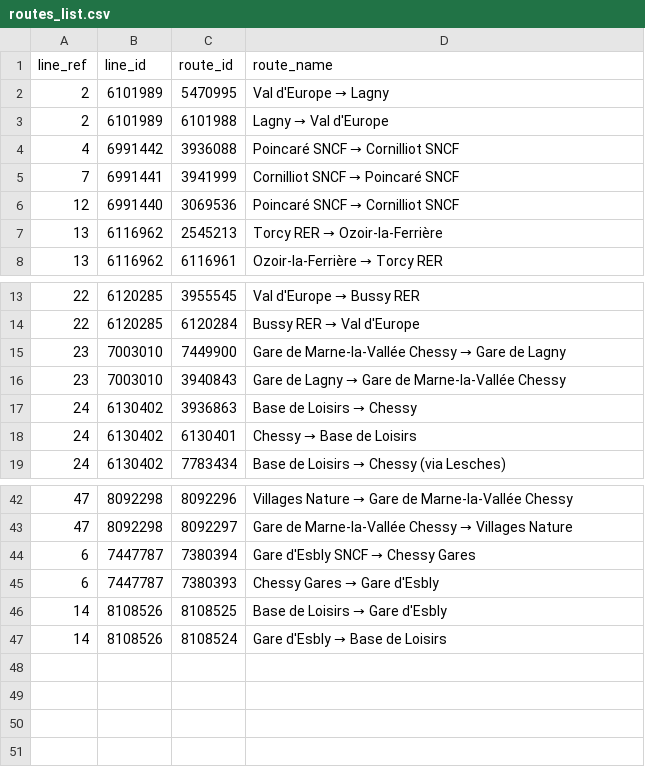
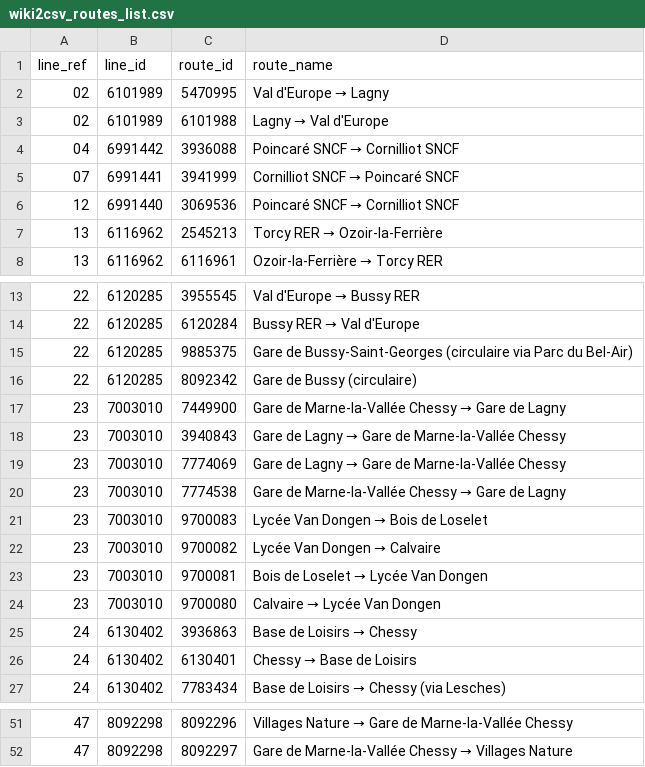
Before and after one commit to nlehuby/OSM_snippets, a CSV file: wiki/wiki2csv_routes_list.csv (was parsewiki/routes_list.csv), drawn as a sheet; only a part is shown, gaps mark what is left out; the diff covers the shown part only.

Commit message:
wiki : parse wiki

```diff
--- a/parsewiki/routes_list.csv
+++ b/wiki/wiki2csv_routes_list.csv
@@ -1,6 +1,6 @@
 line_ref,line_id,route_id,route_name
-2,6101989,5470995,Val d'Europe → Lagny
-2,6101989,6101988,Lagny → Val d'Europe
-4,6991442,3936088,Poincaré SNCF → Cornilliot SNCF
-7,6991441,3941999,Cornilliot SNCF → Poincaré SNCF
+02,6101989,5470995,Val d'Europe → Lagny
+02,6101989,6101988,Lagny → Val d'Europe
+04,6991442,3936088,Poincaré SNCF → Cornilliot SNCF
+07,6991441,3941999,Cornilliot SNCF → Poincaré SNCF
 12,6991440,3069536,Poincaré SNCF → Cornilliot SNCF
@@ -14,4 +14,12 @@ line_ref,line_id,route_id,route_name
 22,6120285,6120284,Bussy RER → Val d'Europe
+22,6120285, 9885375, Gare de Bussy-Saint-Georges (circulaire via Parc du Bel-Air)
+22,6120285,8092342 ,  Gare de Bussy (circulaire)
 23,7003010,7449900,Gare de Marne-la-Vallée Chessy → Gare de Lagny
 23,7003010,3940843,Gare de Lagny → Gare de Marne-la-Vallée Chessy
+23,7003010,7774069 , Gare de Lagny → Gare de Marne-la-Vallée Chessy
+23,7003010,7774538 , Gare de Marne-la-Vallée Chessy → Gare de Lagny
+23,7003010,9700083 , Lycée Van Dongen → Bois de Loselet
+23,7003010,9700082 ,  Lycée Van Dongen → Calvaire
+23,7003010,9700081 ,  Bois de Loselet → Lycée Van Dongen
+23,7003010,9700080 ,  Calvaire → Lycée Van Dongen
 24,6130402,3936863,Base de Loisirs → Chessy
@@ -43,5 +52 @@ line_ref,line_id,route_id,route_name
 47,8092298,8092297,Gare de Marne-la-Vallée Chessy → Villages Nature
-6,7447787, 7380394,Gare d'Esbly SNCF → Chessy Gares
-6,7447787, 7380393 ,Chessy Gares → Gare d'Esbly
-14,8108526,8108525,Base de Loisirs → Gare d'Esbly
-14,8108526,8108524,Gare d'Esbly → Base de Loisirs
```
Also changed, not shown: 1 added row elsewhere in this file, 5 other files.
